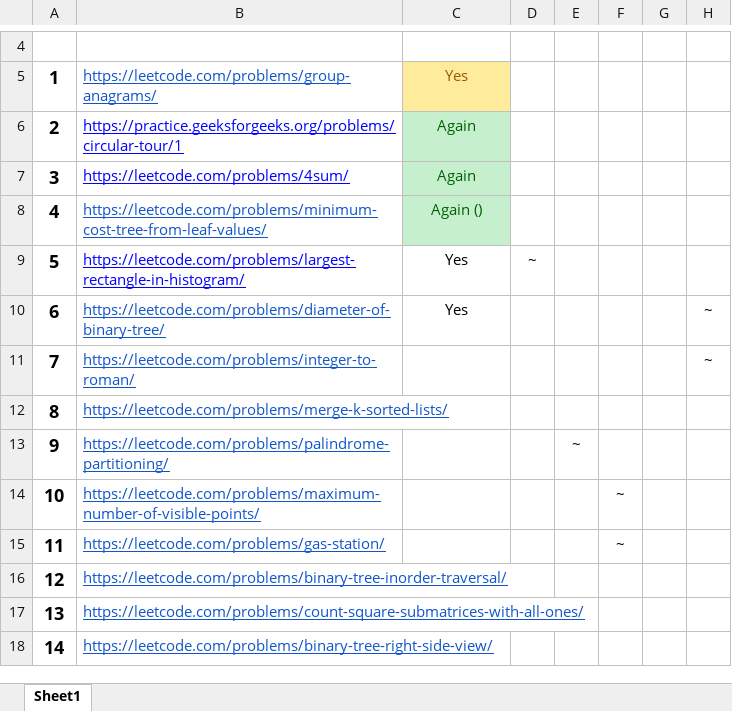
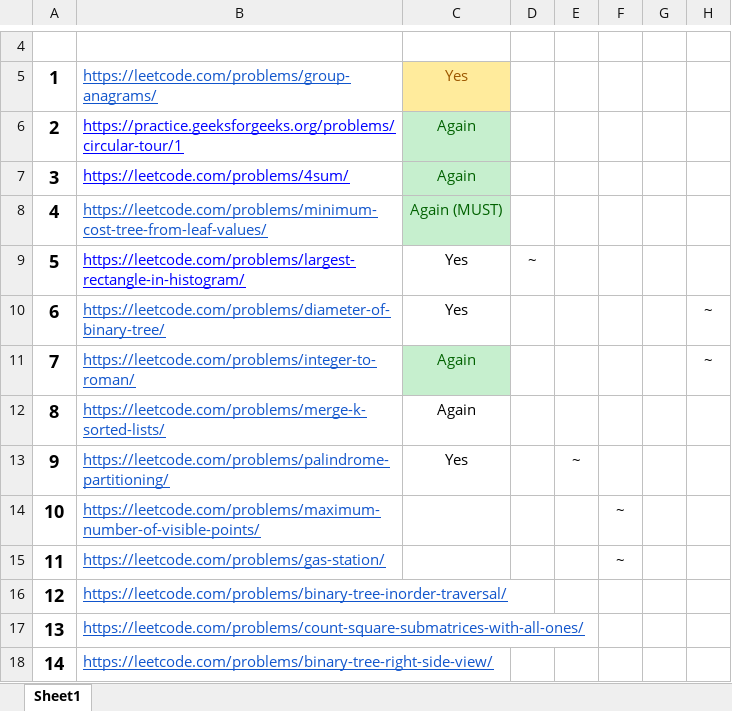
Before and after one commit to Vicky-Guptaa/Competetive_Programming, an Excel workbook: LeetCode/Practice.xlsx, sheet Sheet1, drawn as a sheet; only a part is shown, gaps mark what is left out; values as stored, in another font and other column widths than the file's, no borders; the diff names each change by its address in the sheet, - before the commit and + after, or states it on an @@ line.

Commit message:
practice lc ques

```diff
--- a/LeetCode/Practice.xlsx (sheet Sheet1)
+++ b/LeetCode/Practice.xlsx (sheet Sheet1)
-C8: Again ()
+C8: Again (MUST)
-C11:C12: (empty)
+C11:C12: Again
-C11 fill: none
+C11 fill: #C6EFCE
-C13: (empty)
+C13: Yes
```
